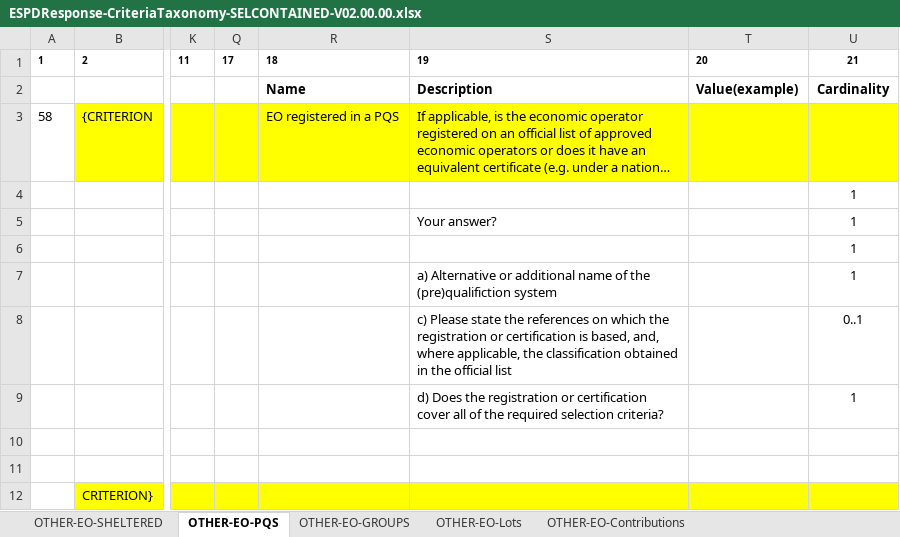
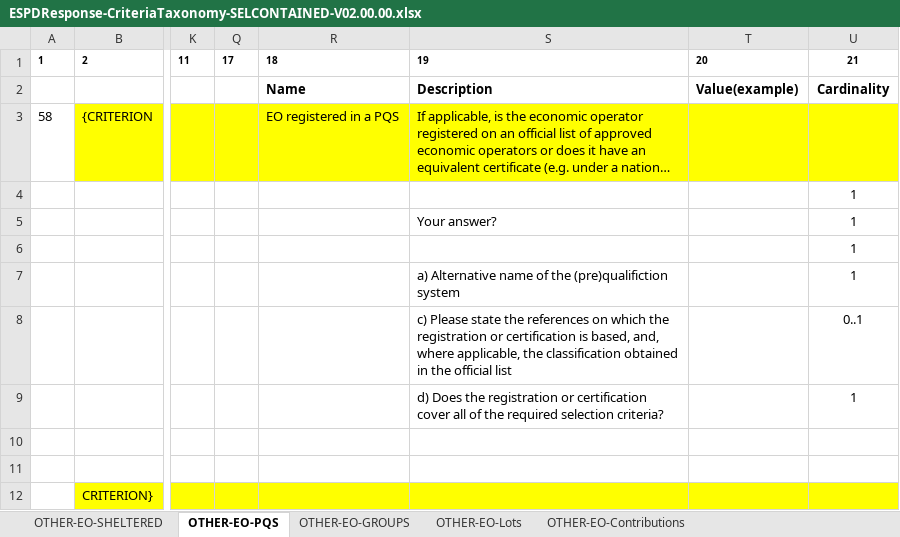
Before and after one commit to OP-TED/ESPD-EDM, an Excel workbook: docs/src/main/asciidoc/dist/cl/xlsx/ESPDResponse-CriteriaTaxonomy-SELCONTAINED-V02.00.00.xlsx, sheet OTHER-EO-PQS, drawn as a sheet; only a part is shown, gaps mark what is left out; long unchanged cells end in …; values as stored, in another font and other column widths than the file's, no borders; the diff names each change by its address in the sheet, - before the commit and + after, or states it on an @@ line.

```diff
--- a/docs/src/main/asciidoc/dist/cl/xlsx/ESPDResponse-CriteriaTaxonomy-SELCONTAINED-V02.00.00.xlsx (sheet OTHER-EO-PQS)
+++ b/docs/src/main/asciidoc/dist/cl/xlsx/ESPDResponse-CriteriaTaxonomy-SELCONTAINED-V02.00.00.xlsx (sheet OTHER-EO-PQS)
-S7: a) Alternative or additional name of…
+S7: a) Alternative name of…
```
Also changed, not shown: sheet OTHER-EO-Lots, docs/src/main/asciidoc/dist/cl/xlsx/ESPD-CodeLists-V02.00.00.xlsx, docs/src/main/asciidoc/dist/cl/xlsx/ESPDRequest-CriteriaTaxonomy-SELFCONTAINED-V02.00.00.xlsx, 17 other files.
